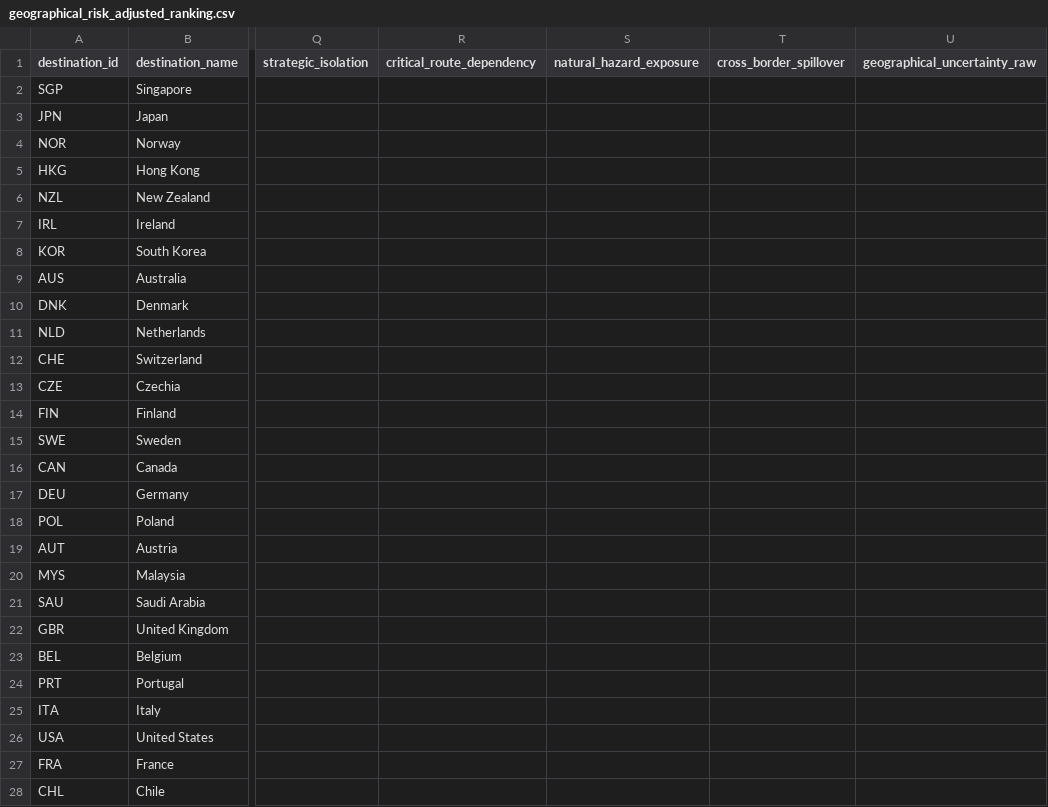
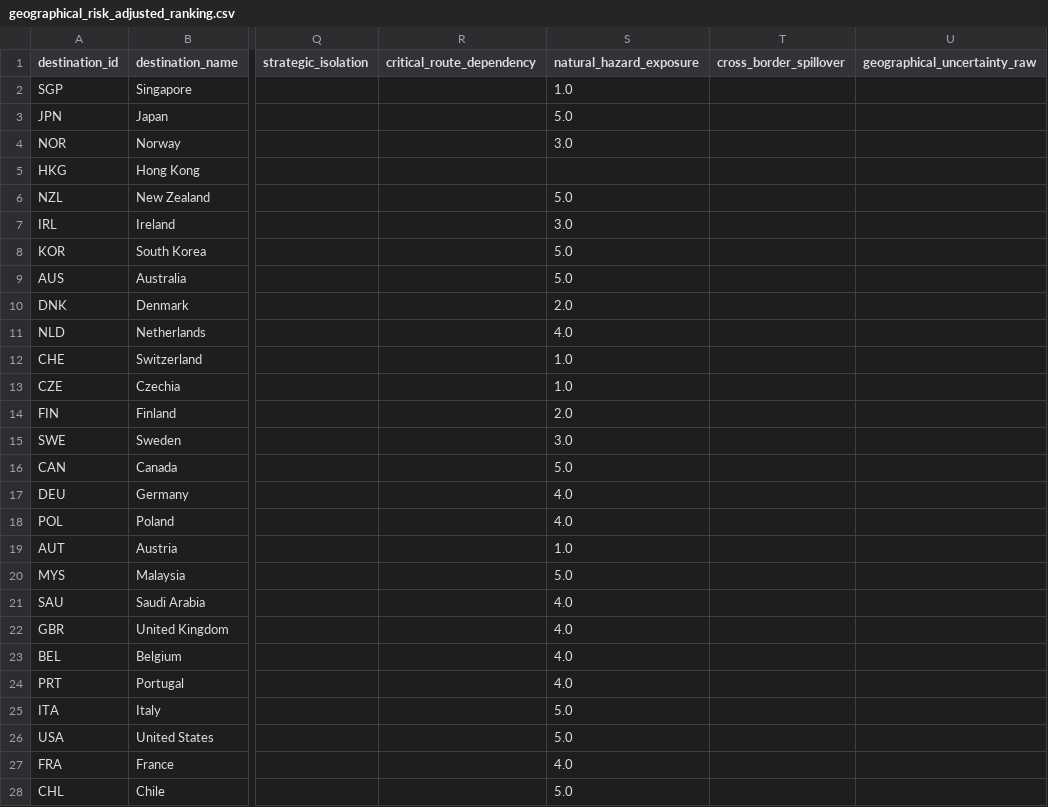
Before and after one commit to schnozenstein/eom-migration-model, a CSV file: outputs/geographical_risk_adjusted_ranking.csv, drawn as a sheet; only a part is shown, gaps mark what is left out; the diff covers the shown part only; the diff names each change by its address in the sheet, - before the commit and + after, or states it on an @@ line.

```diff
--- a/outputs/geographical_risk_adjusted_ranking.csv
+++ b/outputs/geographical_risk_adjusted_ranking.csv
-S2 (natural_hazard_exposure): (empty)
+S2 (natural_hazard_exposure): 1.0
-S3 (natural_hazard_exposure): (empty)
+S3 (natural_hazard_exposure): 5.0
-S4 (natural_hazard_exposure): (empty)
+S4 (natural_hazard_exposure): 3.0
-S6 (natural_hazard_exposure): (empty)
+S6 (natural_hazard_exposure): 5.0
-S7 (natural_hazard_exposure): (empty)
+S7 (natural_hazard_exposure): 3.0
-S8:S9 (natural_hazard_exposure): (empty)
+S8:S9 (natural_hazard_exposure): 5.0
-S10 (natural_hazard_exposure): (empty)
+S10 (natural_hazard_exposure): 2.0
-S11 (natural_hazard_exposure): (empty)
+S11 (natural_hazard_exposure): 4.0
-S12:S13 (natural_hazard_exposure): (empty)
+S12:S13 (natural_hazard_exposure): 1.0
-S14 (natural_hazard_exposure): (empty)
+S14 (natural_hazard_exposure): 2.0
-S15 (natural_hazard_exposure): (empty)
+S15 (natural_hazard_exposure): 3.0
-S16 (natural_hazard_exposure): (empty)
+S16 (natural_hazard_exposure): 5.0
-S17:S18 (natural_hazard_exposure): (empty)
+S17:S18 (natural_hazard_exposure): 4.0
-S19 (natural_hazard_exposure): (empty)
+S19 (natural_hazard_exposure): 1.0
-S20 (natural_hazard_exposure): (empty)
+S20 (natural_hazard_exposure): 5.0
-S21:S24 (natural_hazard_exposure): (empty)
+S21:S24 (natural_hazard_exposure): 4.0
-S25:S26 (natural_hazard_exposure): (empty)
+S25:S26 (natural_hazard_exposure): 5.0
-S27 (natural_hazard_exposure): (empty)
+S27 (natural_hazard_exposure): 4.0
-S28 (natural_hazard_exposure): (empty)
+S28 (natural_hazard_exposure): 5.0
```
Also changed, not shown: 17 edited cells elsewhere in this file, data/raw/brazil_world_bank_macro.csv, data/raw/eurostat_migration_flows.csv, 18 other files.
